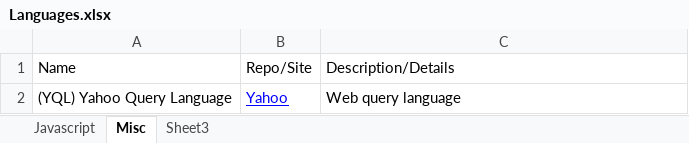
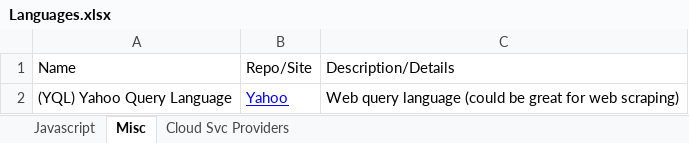
Before and after one commit to Entropophator/Notes, an Excel workbook: Languages.xlsx, sheet Misc, drawn as a sheet; values as stored, in another font and other column widths than the file's, no borders; the diff names each change by its address in the sheet, - before the commit and + after, or states it on an @@ line.

```diff
--- a/Languages.xlsx (sheet Misc)
+++ b/Languages.xlsx (sheet Misc)
-sheet tab: Sheet3
+sheet tab: Cloud Svc Providers
-C2: Web query language
+C2: Web query language (could be great for web scraping)
```
Also changed, not shown: sheet Javascript, sheet Cloud Svc Providers.
